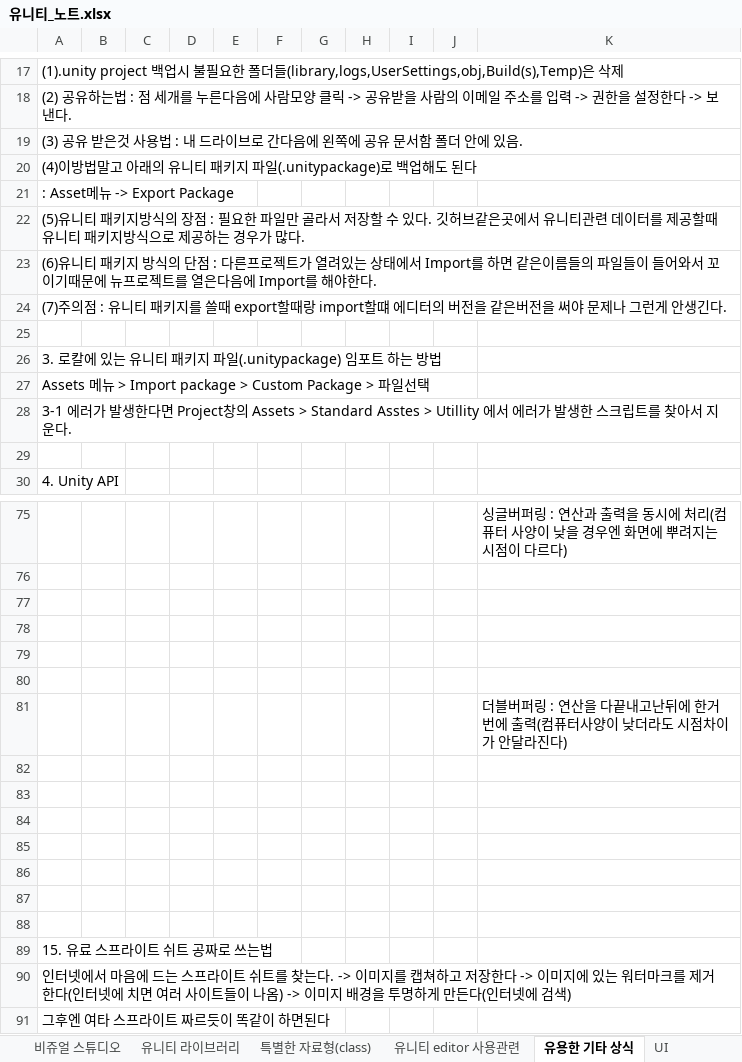
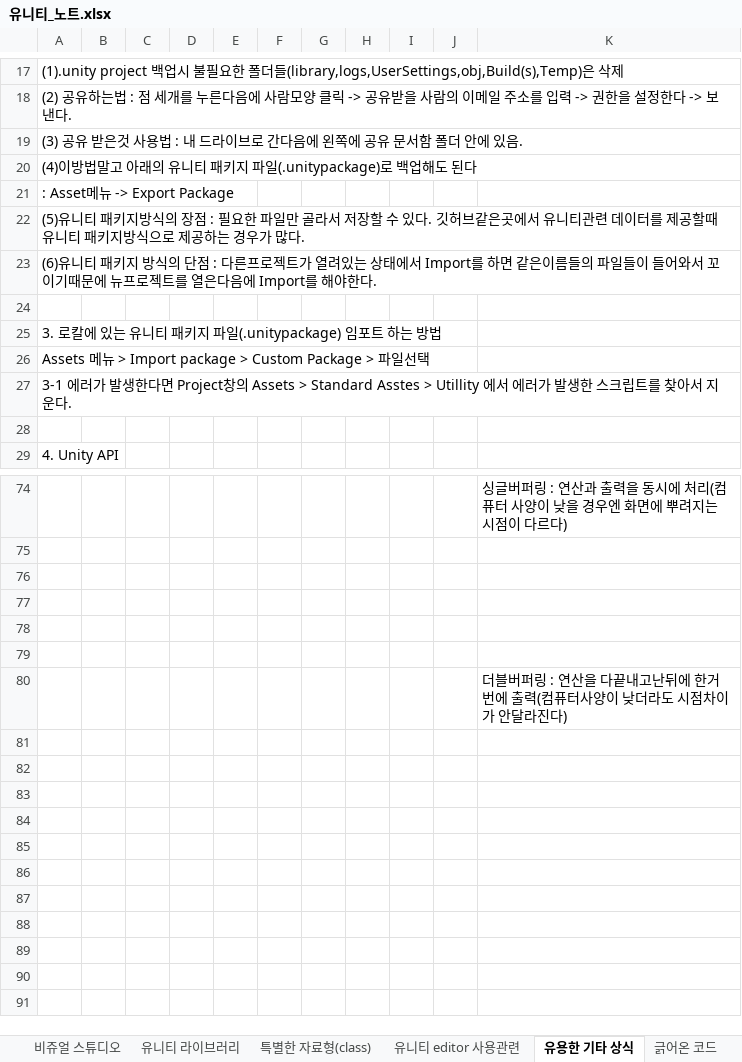
Before and after one commit to goldeu76/unity_note, an Excel workbook: 유니티_노트.xlsx, sheet 유용한 기타 상식, drawn as a sheet; only a part is shown, gaps mark what is left out; values as stored, in another font and other column widths than the file's, no borders; charts and pictures not drawn; the diff names each change by its address in the sheet, - before the commit and + after, or states it on an @@ line.

```diff
--- a/유니티_노트.xlsx (sheet 유용한 기타 상식)
+++ b/유니티_노트.xlsx (sheet 유용한 기타 상식)
+sheet tab: 긁어온 코드
-row 24: (7)주의점 : 유니티 패키지를 쓸때 export할때랑 import할떄 에디터의 버전을 같은버전을 써야 문제나 그런게 안생긴다.
-row 82: (empty)
-row 83: (empty)
-row 84: (empty)
-row 85: (empty)
-row 86: (empty)
-row 87: (empty)
-row 88: (empty)
-row 89: 15. 유료 스프라이트 쉬트 공짜로 쓰는법
-row 90: 인터넷에서 마음에 드는 스프라이트 쉬트를 찾는다. -> 이미지를 캡쳐하고 저장한다 -> 이미지에 있는 워터마크를 제거한다(인터넷에 치면 여러 사이트들이 나옴) -> 이미지 배경을 투명하게 만든다(인터넷에 검색)
-row 91: 그후엔 여타 스프라이트 짜르듯이 똑같이 하면된다
```
Also changed, not shown: sheet 애니메이션, sheet 벡터, sheet rigidbody 컴퍼넌트, charts or pictures.
